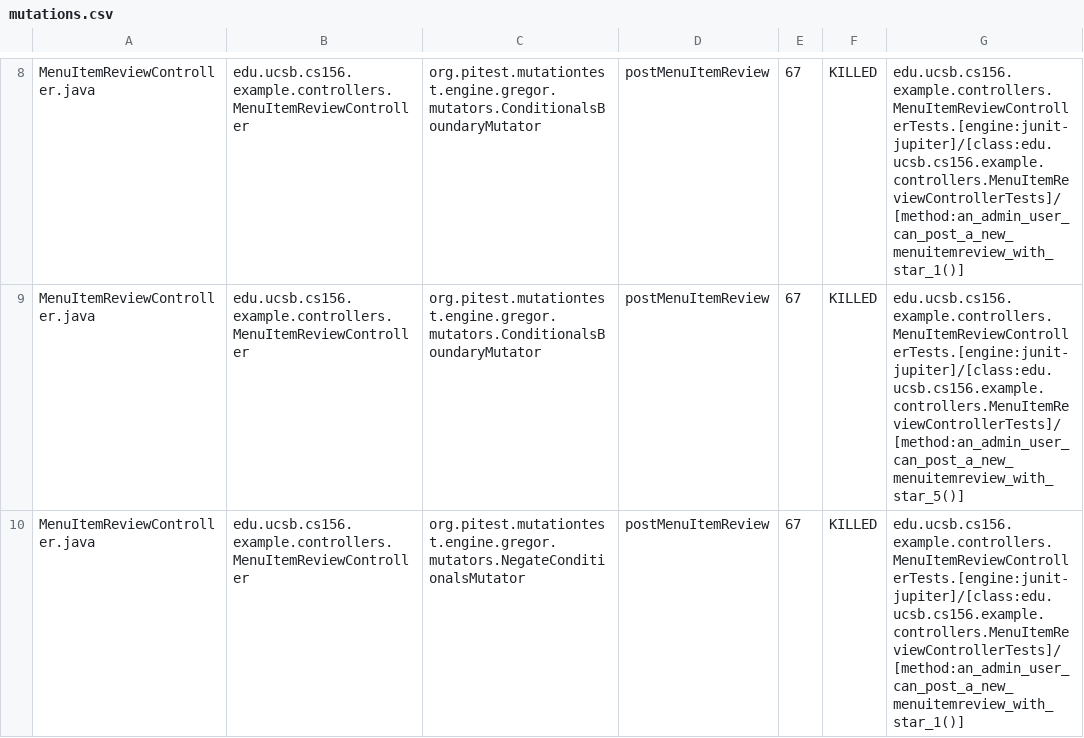
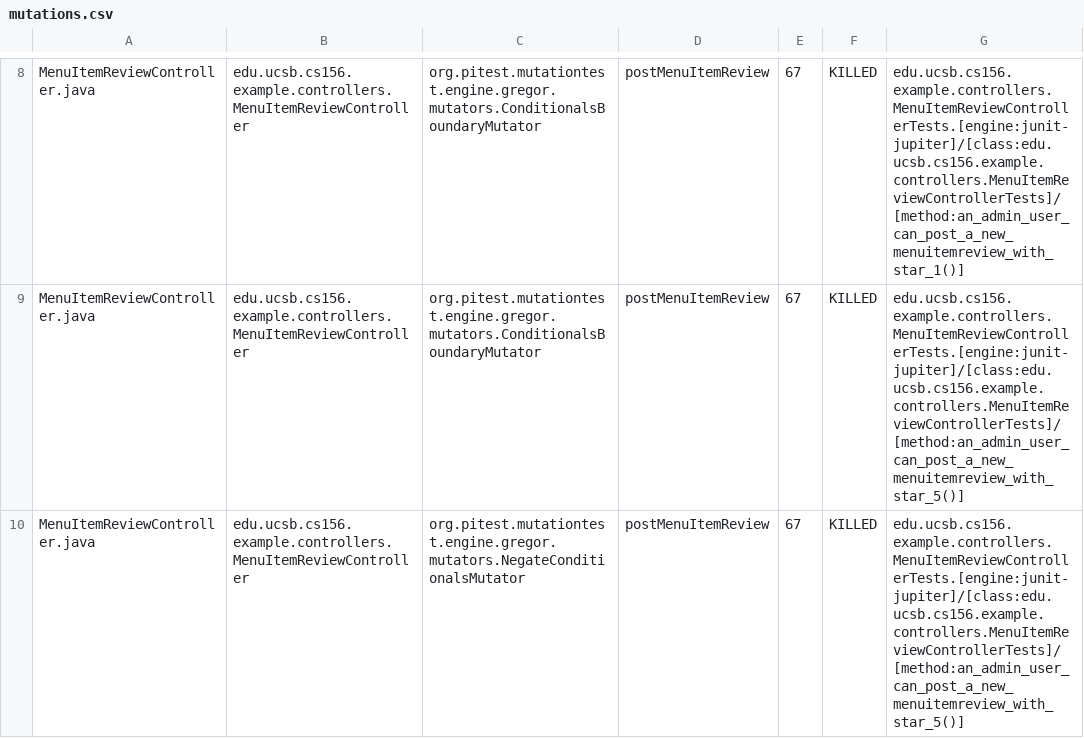
Before and after one commit to ucsb-cs156-f25/team02-f25-13, a CSV file: prs/75/pitest/mutations.csv, drawn as a sheet; only a part is shown, gaps mark what is left out; the diff covers the shown part only.

Commit message:
Deploying to gh-pages from @ ucsb-cs156-f25/team02-f25-13@8cc3a0ad25bfb9aacb07610cb815c145fec2efd5 🚀

```diff
--- a/prs/75/pitest/mutations.csv
+++ b/prs/75/pitest/mutations.csv
@@ -9,2 +9,2 @@ MenuItemReviewController.java,edu.ucsb.cs156.example.controllers.MenuItemReviewC
 MenuItemReviewController.java,edu.ucsb.cs156.example.controllers.MenuItemReviewController,org.pitest.mutationtest.engine.gregor.mutators.ConditionalsBoundaryMutator,postMenuItemReview,67,KILLED,edu.ucsb.cs156.example.controllers.MenuItemReviewControllerTests.[engine:junit-jupiter]/[class:edu.ucsb.cs156.example.controllers.MenuItemReviewControllerTests]/[method:an_admin_user_can_post_a_new_menuitemreview_with_star_5()]
-MenuItemReviewController.java,edu.ucsb.cs156.example.controllers.MenuItemReviewController,org.pitest.mutationtest.engine.gregor.mutators.NegateConditionalsMutator,postMenuItemReview,67,KILLED,edu.ucsb.cs156.example.controllers.MenuItemReviewControllerTests.[engine:junit-jupiter]/[class:edu.ucsb.cs156.example.controllers.MenuItemReviewControllerTests]/[method:an_admin_user_can_post_a_new_menuitemreview_with_star_1()]
+MenuItemReviewController.java,edu.ucsb.cs156.example.controllers.MenuItemReviewController,org.pitest.mutationtest.engine.gregor.mutators.NegateConditionalsMutator,postMenuItemReview,67,KILLED,edu.ucsb.cs156.example.controllers.MenuItemReviewControllerTests.[engine:junit-jupiter]/[class:edu.ucsb.cs156.example.controllers.MenuItemReviewControllerTests]/[method:an_admin_user_can_post_a_new_menuitemreview_with_star_5()]
```
Also changed, not shown: 2 edited cells elsewhere in this file, 16 other files.
